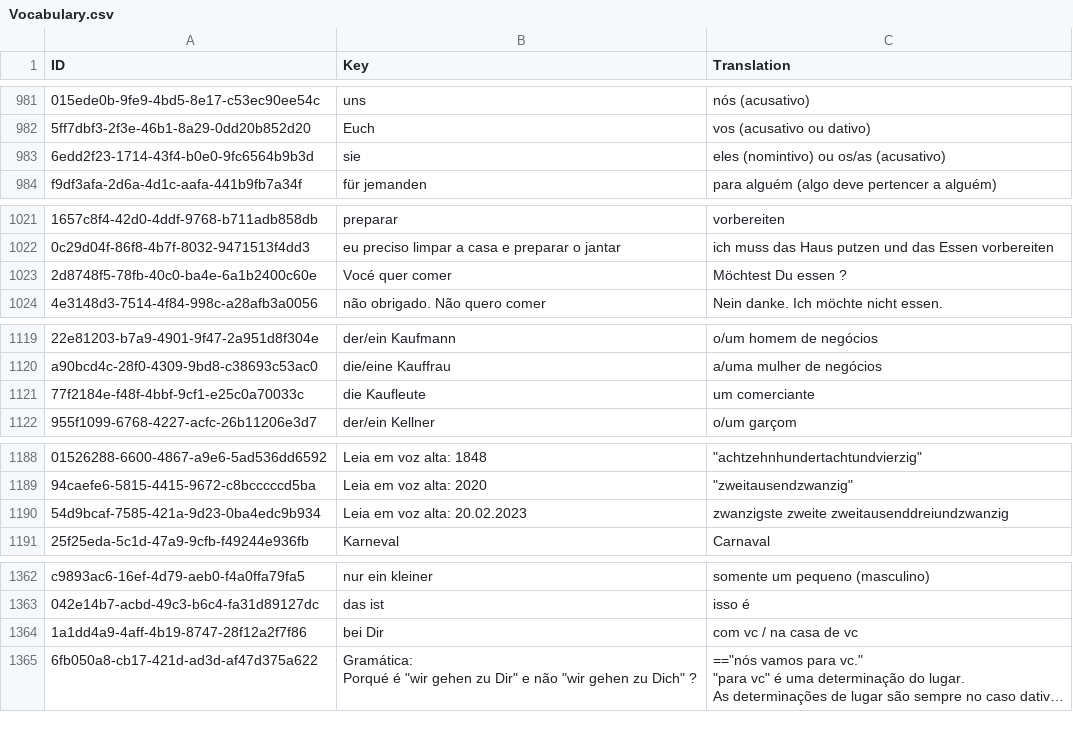
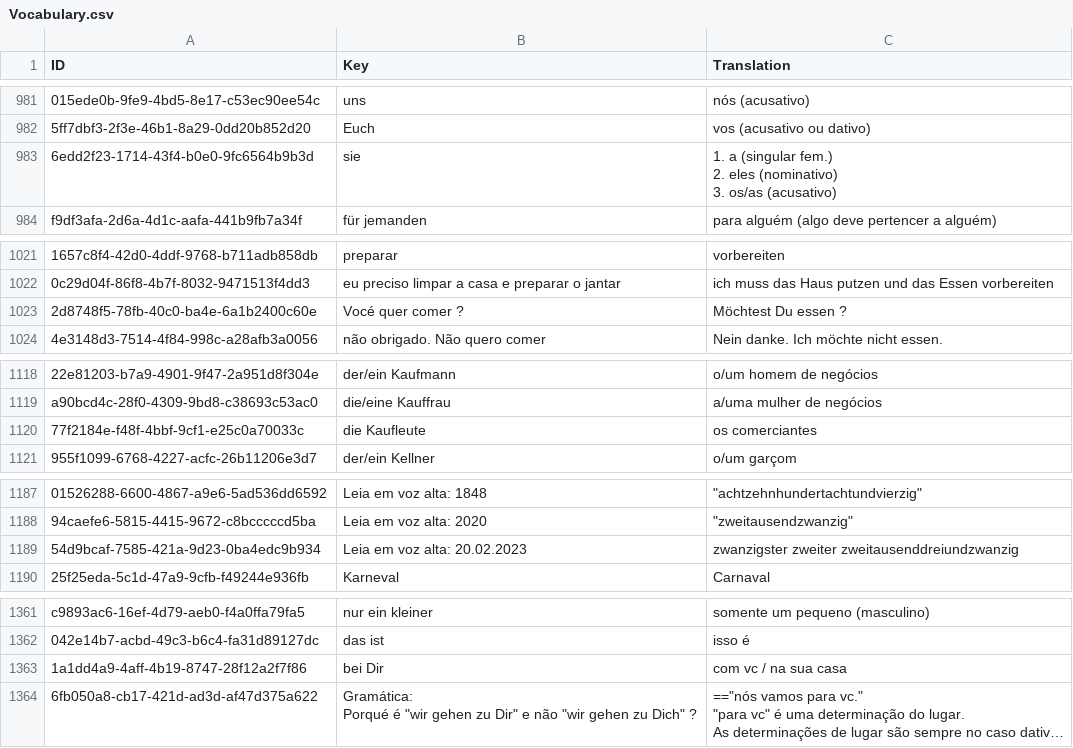
Before and after one commit to Tommmi/BrainDownload, a CSV file: Brain/Brain/Vocabulary.csv, drawn as a sheet; only a part is shown, gaps mark what is left out; long unchanged cells end in …; addresses are those after the commit; ↵ is a line break in a cell; the diff covers the shown part only; the diff names each change by its address in the sheet, - before the commit and + after, or states it on an @@ line.

```diff
--- a/Brain/Brain/Vocabulary.csv
+++ b/Brain/Brain/Vocabulary.csv
-C983 (Translation): eles (nomintivo) ou os/as (acusativo)
+C983 (Translation): 1. a (singular fem.) ↵ 2. eles (nominativo) ↵ 3. os/as (acusativo)
-B1023 (Key): Vocé quer comer
+B1023 (Key): Vocé quer comer ?
-C1120 (Translation): um comerciante
+C1120 (Translation): os comerciantes
-C1189 (Translation): zwanzigste zweite zweitausenddreiundzwanzig
+C1189 (Translation): zwanzigster zweiter zweitausenddreiundzwanzig
-C1363 (Translation): com vc / na casa de vc
+C1363 (Translation): com vc / na sua casa
```
Also changed, not shown: 1 removed row and 12 edited cells elsewhere in this file.
